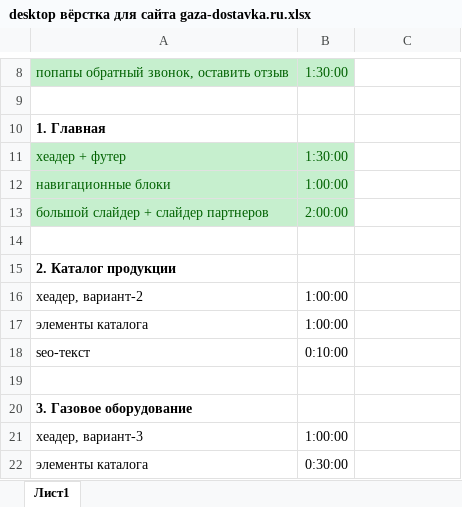
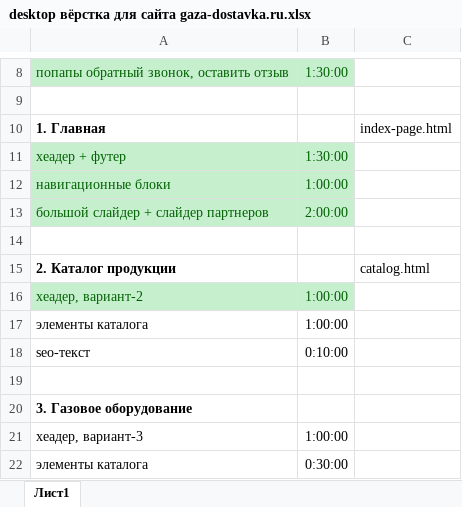
Before and after one commit to Sklif79/gaza-dostavka, an Excel workbook: desktop вёрстка для сайта gaza-dostavka.ru.xlsx, sheet Лист1, drawn as a sheet; only a part is shown, gaps mark what is left out; values as stored, in another font and other column widths than the file's, no borders; the diff names each change by its address in the sheet, - before the commit and + after, or states it on an @@ line.

Commit message:
главная 16.02.2018 закончил меню, начал каталог продукции

```diff
--- a/desktop вёрстка для сайта gaza-dostavka.ru.xlsx (sheet Лист1)
+++ b/desktop вёрстка для сайта gaza-dostavka.ru.xlsx (sheet Лист1)
-C10: (empty)
+C10: index-page.html
-C15: (empty)
+C15: catalog.html
@@ A16:B16 fill: none → #C6EFCE, text colour: black → #006100 @@
```
